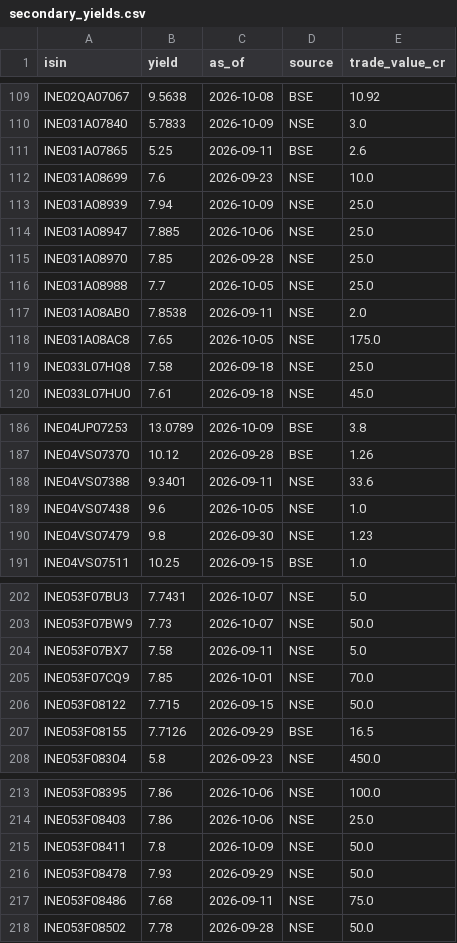
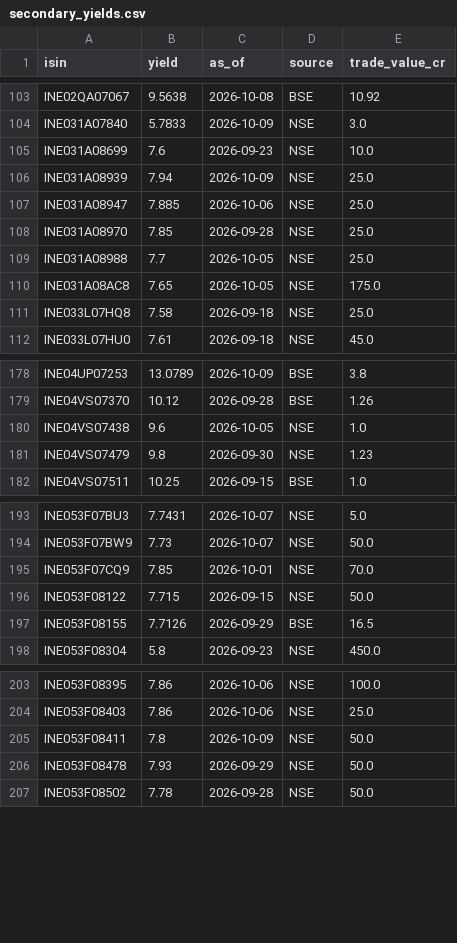
Before and after one commit to k13-spec/bond-tracker, a CSV file: data/secondary_yields.csv, drawn as a sheet; only a part is shown, gaps mark what is left out; the diff covers the shown part only.

```diff
--- a/data/secondary_yields.csv
+++ b/data/secondary_yields.csv
@@ -110,3 +104,2 @@ INE02QA07067,9.5638,2026-10-08,BSE,10.92
 INE031A07840,5.7833,2026-10-09,NSE,3.0
-INE031A07865,5.25,2026-09-11,BSE,2.6
 INE031A08699,7.6,2026-09-23,NSE,10.0
@@ -116,3 +109,2 @@ INE031A08970,7.85,2026-09-28,NSE,25.0
 INE031A08988,7.7,2026-10-05,NSE,25.0
-INE031A08AB0,7.8538,2026-09-11,NSE,2.0
 INE031A08AC8,7.65,2026-10-05,NSE,175.0
@@ -187,3 +179,2 @@ INE04UP07253,13.0789,2026-10-09,BSE,3.8
 INE04VS07370,10.12,2026-09-28,BSE,1.26
-INE04VS07388,9.3401,2026-09-11,NSE,33.6
 INE04VS07438,9.6,2026-10-05,NSE,1.0
@@ -203,3 +194,2 @@ INE053F07BU3,7.7431,2026-10-07,NSE,5.0
 INE053F07BW9,7.73,2026-10-07,NSE,50.0
-INE053F07BX7,7.58,2026-09-11,NSE,5.0
 INE053F07CQ9,7.85,2026-10-01,NSE,70.0
@@ -216,3 +206,2 @@ INE053F08411,7.8,2026-10-09,NSE,50.0
 INE053F08478,7.93,2026-09-29,NSE,50.0
-INE053F08486,7.68,2026-09-11,NSE,75.0
 INE053F08502,7.78,2026-09-28,NSE,50.0
```
Also changed, not shown: 31 removed rows elsewhere in this file, 1 other file.
